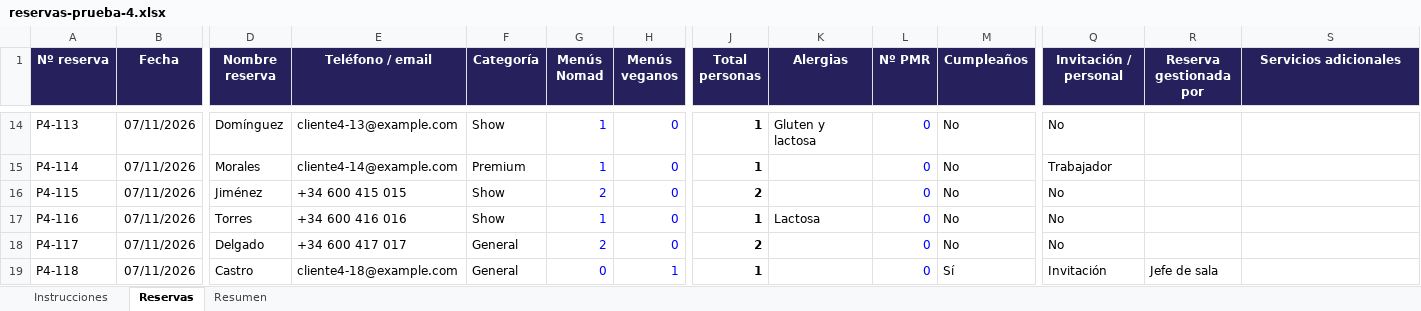
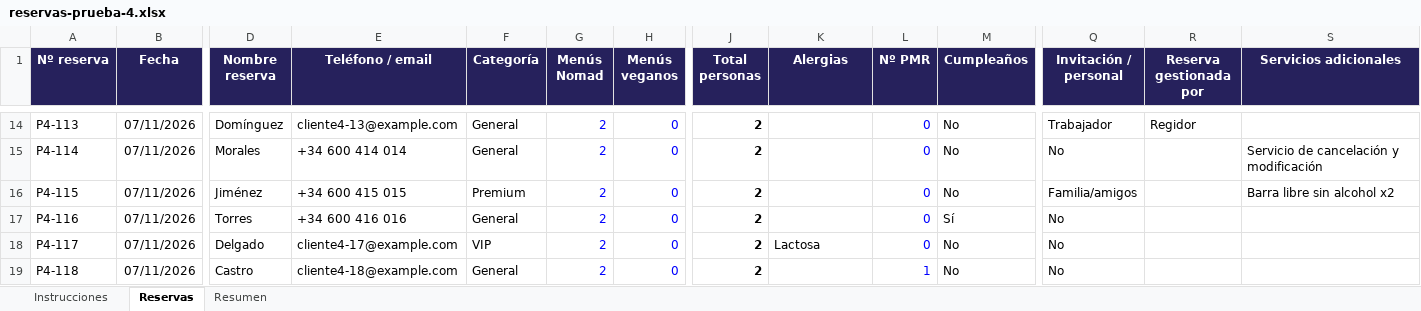
Before and after one commit to victorgarciaroman95/sitting_eventos, an Excel workbook: ejemplos/reservas-prueba-4.xlsx, sheet Reservas, drawn as a sheet; only a part is shown, gaps mark what is left out; values as stored, in another font and other column widths than the file's, no borders; charts and pictures not drawn; the diff covers the shown part only; the diff names each change by its address in the sheet, - before the commit and + after, or states it on an @@ line.

```diff
--- a/ejemplos/reservas-prueba-4.xlsx (sheet Reservas)
+++ b/ejemplos/reservas-prueba-4.xlsx (sheet Reservas)
-F14 (Categoría): Show
+F14 (Categoría): General
-G14:G15 (Menús Nomad): 1
+G14:G15 (Menús Nomad): 2
-J14:J15 (Total personas): 1
+J14:J15 (Total personas): 2
-K14 (Alergias): Gluten y lactosa
+K14 (Alergias): (empty)
-Q14 (Invitación / personal): No
+Q14 (Invitación / personal): Trabajador
-R14 (Reserva gestionada por): (empty)
+R14 (Reserva gestionada por): Regidor
-E15 (Teléfono / email): cliente4-14@example.com
+E15 (Teléfono / email): +34 600 414 014
-F15 (Categoría): Premium
+F15 (Categoría): General
-Q15 (Invitación / personal): Trabajador
+Q15 (Invitación / personal): No
-S15 (Servicios adicionales): (empty)
+S15 (Servicios adicionales): Servicio de cancelación y modificación
-F16 (Categoría): Show
+F16 (Categoría): Premium
-Q16 (Invitación / personal): No
+Q16 (Invitación / personal): Familia/amigos
-S16 (Servicios adicionales): (empty)
+S16 (Servicios adicionales): Barra libre sin alcohol x2
-F17 (Categoría): Show
+F17 (Categoría): General
-G17 (Menús Nomad): 1
+G17 (Menús Nomad): 2
-J17 (Total personas): 1
+J17 (Total personas): 2
-K17 (Alergias): Lactosa
+K17 (Alergias): (empty)
-M17 (Cumpleaños): No
+M17 (Cumpleaños): Sí
-E18 (Teléfono / email): +34 600 417 017
+E18 (Teléfono / email): cliente4-17@example.com
-F18 (Categoría): General
+F18 (Categoría): VIP
-K18 (Alergias): (empty)
+K18 (Alergias): Lactosa
-G19 (Menús Nomad): 0
+G19 (Menús Nomad): 2
-H19 (Menús veganos): 1
+H19 (Menús veganos): 0
-J19 (Total personas): 1
+J19 (Total personas): 2
-L19 (Nº PMR): 0
+L19 (Nº PMR): 1
-M19 (Cumpleaños): Sí
+M19 (Cumpleaños): No
-Q19 (Invitación / personal): Invitación
+Q19 (Invitación / personal): No
-R19 (Reserva gestionada por): Jefe de sala
+R19 (Reserva gestionada por): (empty)
```
Also changed, not shown: 33 removed rows and 562 edited cells elsewhere in this sheet, sheet Resumen, sheet Instrucciones, formulas that keep their value, 1 other file.
